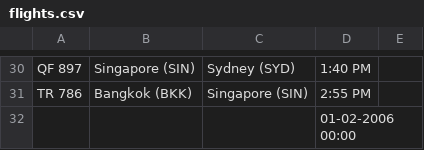
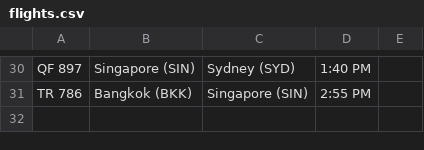
Before and after one commit to wyn-cmd/PRG2-T08-09, a CSV file: Flight_Information_Display_System_09/Flight_Information_Display_System_09/bin/Debug/net6.0/flights.csv, drawn as a sheet; only a part is shown, gaps mark what is left out; the diff names each change by its address in the sheet, - before the commit and + after, or states it on an @@ line.

```diff
--- a/Flight_Information_Display_System_09/Flight_Information_Display_System_09/bin/Debug/net6.0/flights.csv
+++ b/Flight_Information_Display_System_09/Flight_Information_Display_System_09/bin/Debug/net6.0/flights.csv
-row 32:  |  |  | 01-02-2006 00:00
```
Also changed, not shown: 20 other files.
